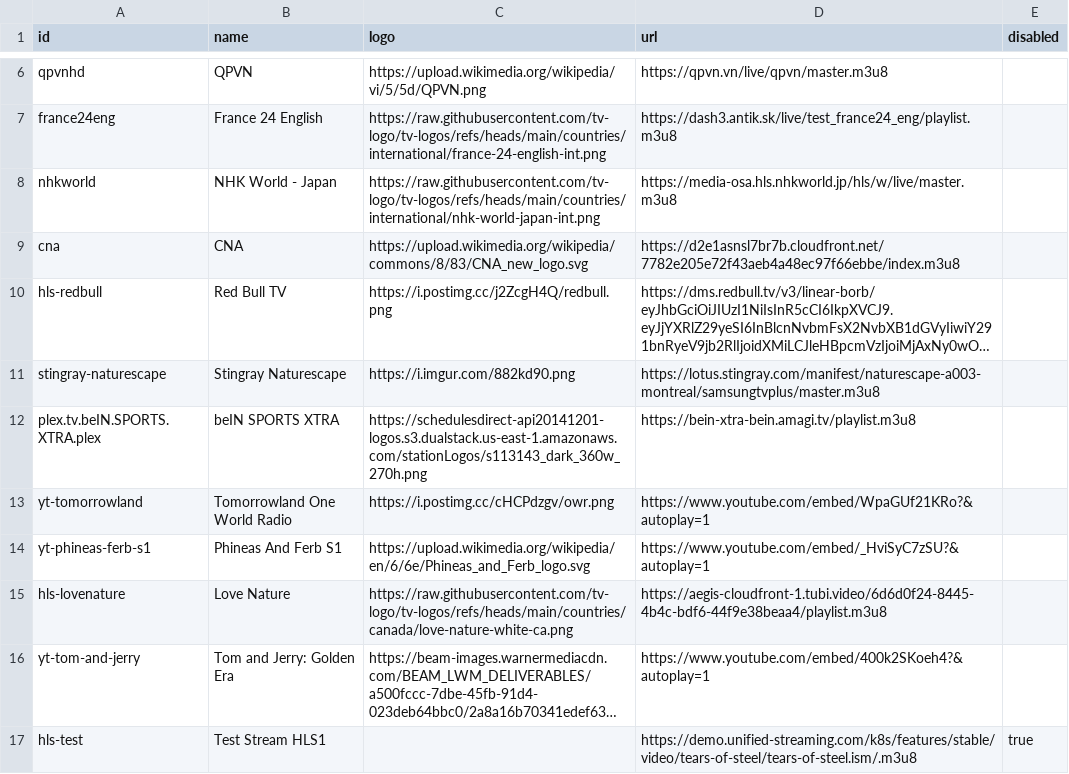
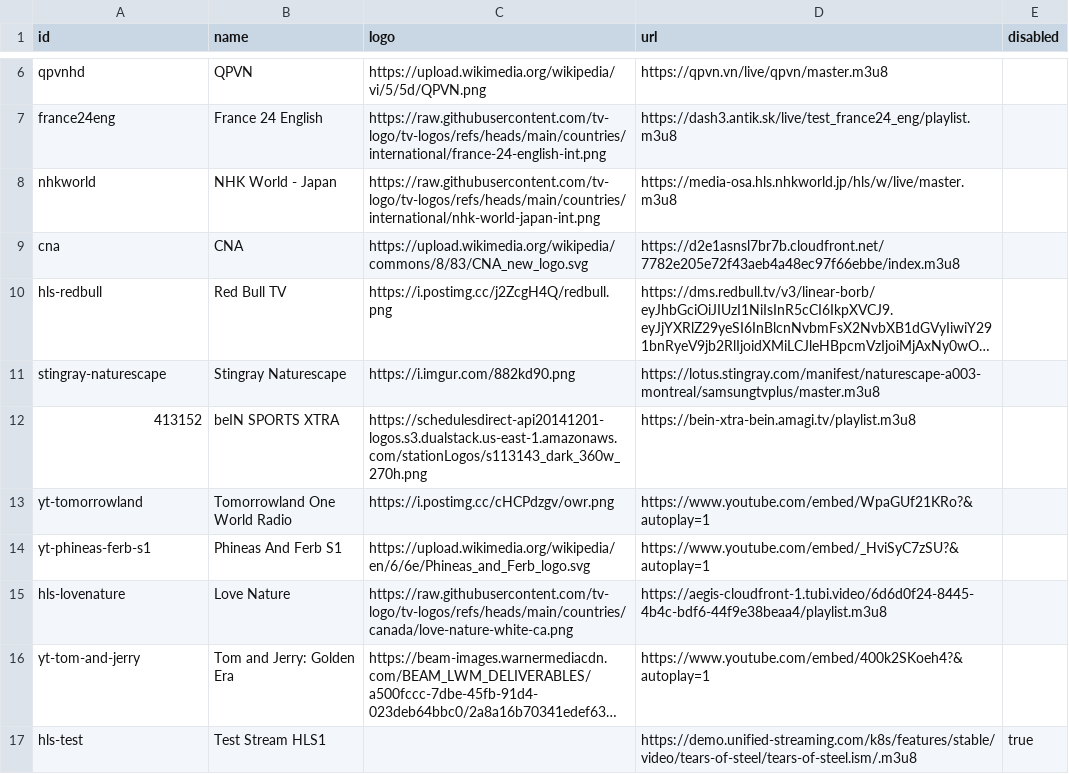
Before and after one commit to ducnt123/tvtools, a CSV file: youtube-live-channels.csv, drawn as a sheet; only a part is shown, gaps mark what is left out; long unchanged cells end in …; the diff names each change by its address in the sheet, - before the commit and + after, or states it on an @@ line.

Commit message:
Cập nhật youtube-live-channels.csv từ trang quản trị Stream24

```diff
--- a/youtube-live-channels.csv
+++ b/youtube-live-channels.csv
-A12 (id): plex.tv.beIN.SPORTS.XTRA.plex
+A12 (id): 413152
```
